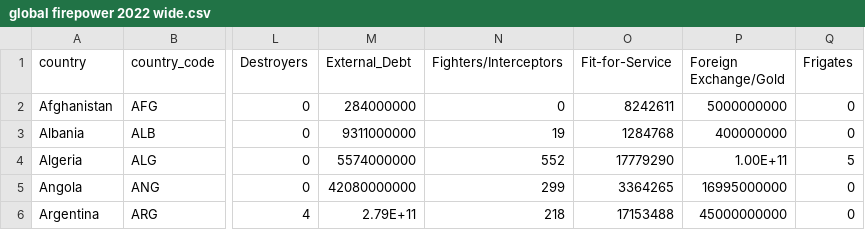
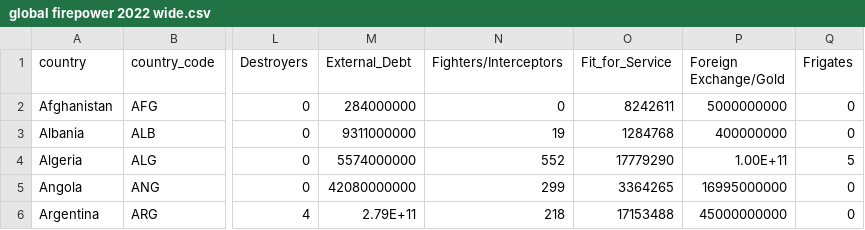
Before and after one commit to osir0002/3179, a CSV file: data/global firepower 2022 wide.csv, drawn as a sheet; only a part is shown, gaps mark what is left out; the diff names each change by its address in the sheet, - before the commit and + after, or states it on an @@ line.

Commit message:
updated fit for service

```diff
--- a/data/global firepower 2022 wide.csv
+++ b/data/global firepower 2022 wide.csv
-O1: Fit-for-Service
+O1: Fit_for_Service
```
Also changed, not shown: 2 other files.
